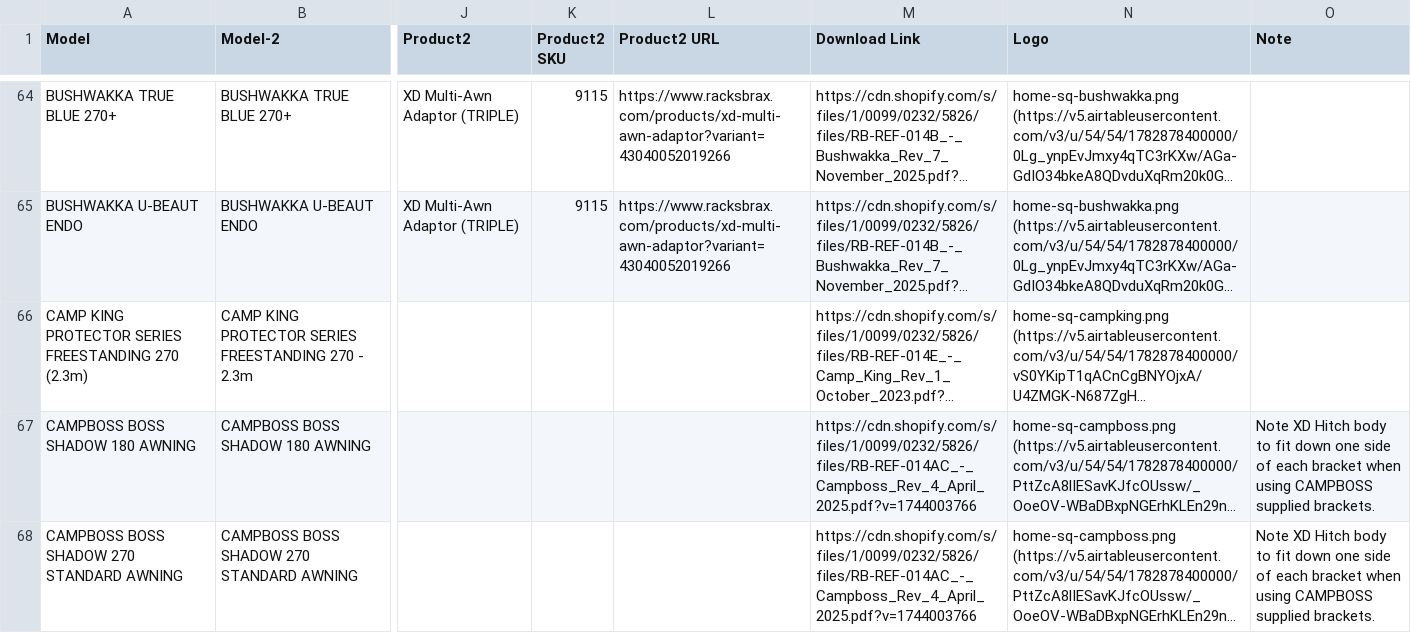
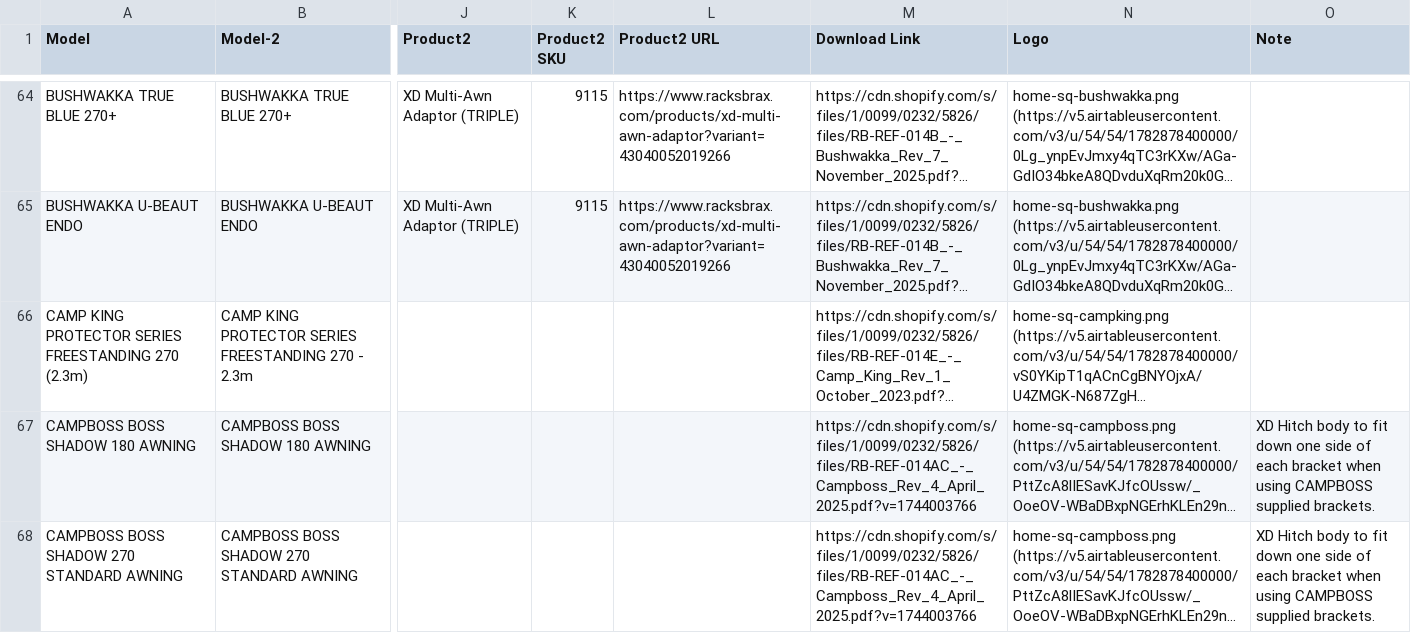
Before and after one commit to samhlz/RacksBraxPartSelecterApp, a CSV file: public/data/fitments_product_columns_with_urls.csv, drawn as a sheet; only a part is shown, gaps mark what is left out; long unchanged cells end in …; the diff covers the shown part only; the diff names each change by its address in the sheet, - before the commit and + after, or states it on an @@ line.

Commit message:
Add note toggle and clean note labels

```diff
--- a/public/data/fitments_product_columns_with_urls.csv
+++ b/public/data/fitments_product_columns_with_urls.csv
-O67:O68 (Note): Note XD Hitch…
+O67:O68 (Note): XD Hitch…
```
Also changed, not shown: 2 edited cells elsewhere in this file, shopify/assets/fitments_product_columns_with_urls.csv, 4 other files.
